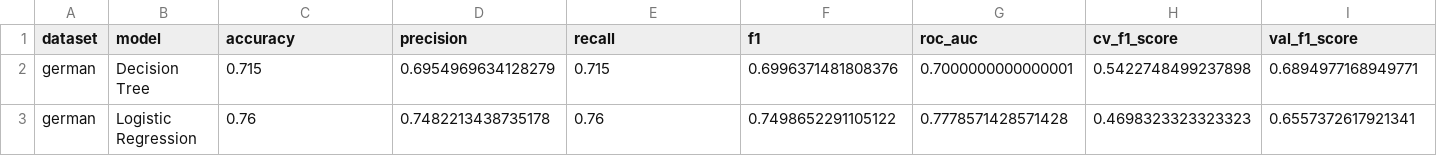
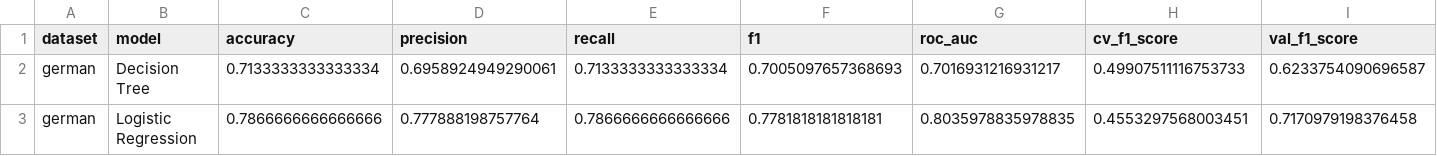
Before and after one commit to warunik/CF_Evaluation, a CSV file: reports/german_robust_report.csv, drawn as a sheet; only a part is shown; the diff covers the shown part only; the diff names each change by its address in the sheet, - before the commit and + after, or states it on an @@ line.

```diff
--- a/reports/german_robust_report.csv
+++ b/reports/german_robust_report.csv
-C2 (accuracy): 0.715
+C2 (accuracy): 0.7133333333333334
-D2 (precision): 0.6954969634128279
+D2 (precision): 0.6958924949290061
-E2 (recall): 0.715
+E2 (recall): 0.7133333333333334
-F2 (f1): 0.6996371481808376
+F2 (f1): 0.7005097657368693
-G2 (roc_auc): 0.7000000000000001
+G2 (roc_auc): 0.7016931216931217
-H2 (cv_f1_score): 0.5422748499237898
+H2 (cv_f1_score): 0.49907511116753733
-I2 (val_f1_score): 0.6894977168949771
+I2 (val_f1_score): 0.6233754090696587
-C3 (accuracy): 0.76
+C3 (accuracy): 0.7866666666666666
-D3 (precision): 0.7482213438735178
+D3 (precision): 0.777888198757764
-E3 (recall): 0.76
+E3 (recall): 0.7866666666666666
-F3 (f1): 0.7498652291105122
+F3 (f1): 0.7781818181818181
-G3 (roc_auc): 0.7778571428571428
+G3 (roc_auc): 0.8035978835978835
-H3 (cv_f1_score): 0.4698323323323323
+H3 (cv_f1_score): 0.4553297568003451
-I3 (val_f1_score): 0.6557372617921341
+I3 (val_f1_score): 0.7170979198376458
```
Also changed, not shown: 31 edited cells elsewhere in this file, reports/adult_robust_report.csv, reports/full_robust_evaluation_report.csv, 37 other files.
